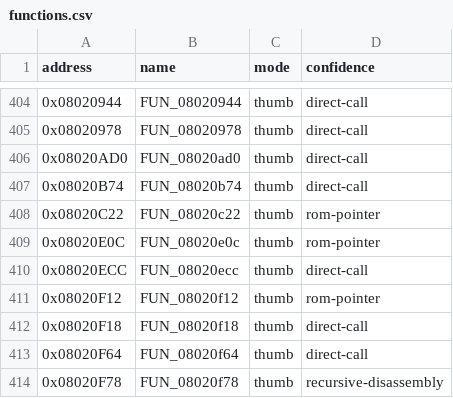
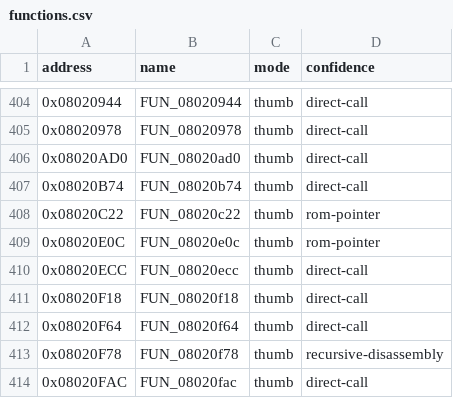
Before and after one commit to cypressru/SonicBattleDecomp, a CSV file: config/BSBE78/functions.csv, drawn as a sheet; only a part is shown, gaps mark what is left out; the shorter side is filled out with more unchanged rows.

```diff
--- a/config/BSBE78/functions.csv
+++ b/config/BSBE78/functions.csv
@@ -410,3 +410,2 @@ address,name,mode,confidence
 0x08020ECC,FUN_08020ecc,thumb,direct-call
-0x08020F12,FUN_08020f12,thumb,rom-pointer
 0x08020F18,FUN_08020f18,thumb,direct-call
```
Also changed, not shown: config/BSBE78/function_extents.csv, 4 other files.
